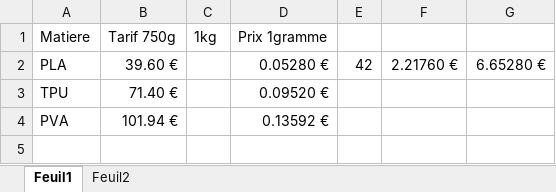
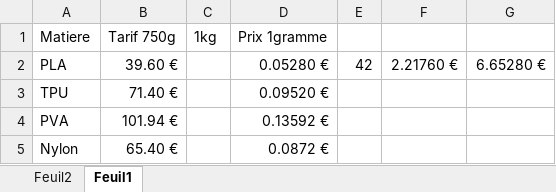
Before and after one commit to PoussinSgeg/HujaTech, an Excel workbook: COMPTA/Tarifs/Tarifs.xlsx, sheet Feuil1, drawn as a sheet; values as stored, in another font and other column widths than the file's, no borders; the diff names each change by its address in the sheet, - before the commit and + after, or states it on an @@ line.

```diff
--- a/COMPTA/Tarifs/Tarifs.xlsx (sheet Feuil1)
+++ b/COMPTA/Tarifs/Tarifs.xlsx (sheet Feuil1)
@@ sheet tab order changed: Feuil2 | Feuil1 @@
+row 5: Nylon | 65.40 € |  | 0.0872 €
```
Also changed, not shown: COMPTA/Compta.xlsx, 1 other file.
